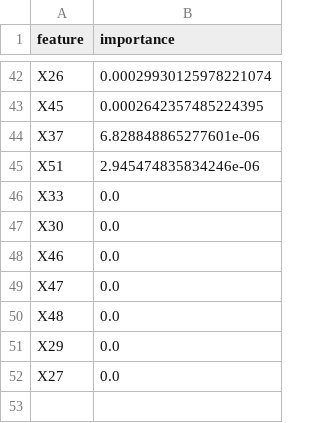
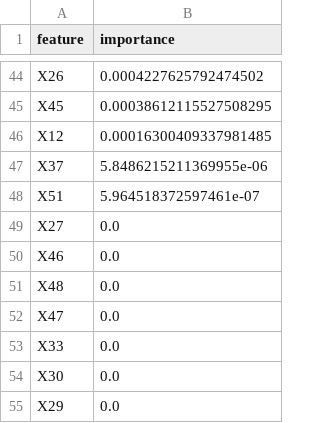
Before and after one commit to rr4323/fiverr_spam_detection, a CSV file: reports/feature_importance.csv, drawn as a sheet; only a part is shown, gaps mark what is left out; addresses are those after the commit; the diff covers the shown part only; the diff names each change by its address in the sheet, - before the commit and + after, or states it on an @@ line.

```diff
--- a/reports/feature_importance.csv
+++ b/reports/feature_importance.csv
-B44 (importance): 0.00029930125978221074
+B44 (importance): 0.0004227625792474502
-B45 (importance): 0.0002642357485224395
+B45 (importance): 0.00038612115527508295
+row 46: X12 | 0.00016300409337981485
-B47 (importance): 6.828848865277601e-06
+B47 (importance): 5.8486215211369955e-06
-B48 (importance): 2.945474835834246e-06
+B48 (importance): 5.964518372597461e-07
@@ row 52 moved to row 49: X27 @@
@@ row 48 moved to row 50: X46 @@
@@ row 50 moved to row 51: X48 @@
@@ row 49 moved to row 52: X47 @@
```
Also changed, not shown: 25 added rows, 23 removed rows and 17 edited cells elsewhere in this file, data/final_labeled_dataset.csv, 12 other files.
